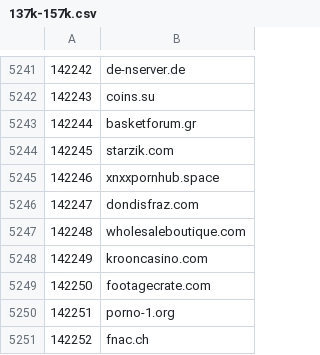
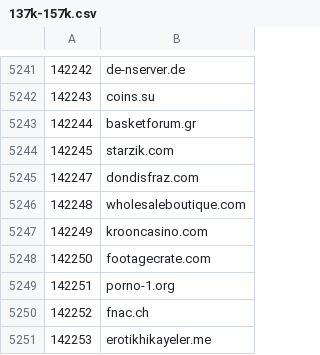
Before and after one commit to cnsuhao/SSOScraping, a CSV file: data/csv/137k-157k.csv, drawn as a sheet; only a part is shown, gaps mark what is left out; the shorter side is filled out with more unchanged rows; the diff names each change by its address in the sheet, - before the commit and + after, or states it on an @@ line.

```diff
--- a/data/csv/137k-157k.csv
+++ b/data/csv/137k-157k.csv
-row 5245: 142246 | xnxxpornhub.space
```
Also changed, not shown: data/csv/problems.csv.
